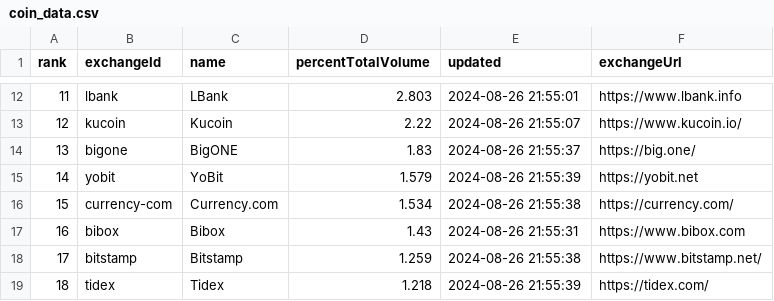
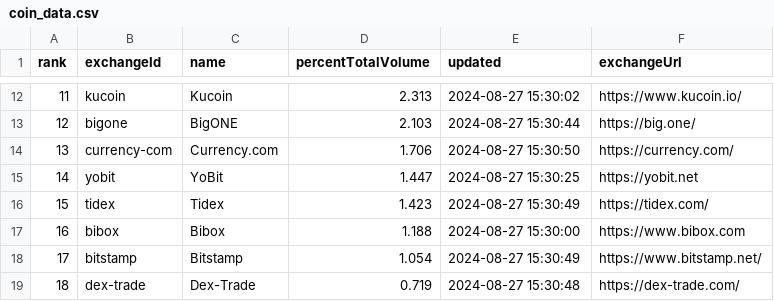
Before and after one commit to Nguyen-Minh-Thinh/top_crypto_exchanges, a CSV file: airflow_s3_dash/data/coin_data.csv, drawn as a sheet; only a part is shown, gaps mark what is left out; the diff covers the shown part only.

```diff
--- a/airflow_s3_dash/data/coin_data.csv
+++ b/airflow_s3_dash/data/coin_data.csv
@@ -12,8 +12,8 @@ rank,exchangeId,name,percentTotalVolume,updated,exchangeUrl
-11,lbank,LBank,2.803,2024-08-26 21:55:01,https://www.lbank.info
-12,kucoin,Kucoin,2.22,2024-08-26 21:55:07,https://www.kucoin.io/
-13,bigone,BigONE,1.83,2024-08-26 21:55:37,https://big.one/
-14,yobit,YoBit,1.579,2024-08-26 21:55:39,https://yobit.net
-15,currency-com,Currency.com,1.534,2024-08-26 21:55:38,https://currency.com/
-16,bibox,Bibox,1.43,2024-08-26 21:55:31,https://www.bibox.com
-17,bitstamp,Bitstamp,1.259,2024-08-26 21:55:38,https://www.bitstamp.net/
-18,tidex,Tidex,1.218,2024-08-26 21:55:39,https://tidex.com/
+11,kucoin,Kucoin,2.313,2024-08-27 15:30:02,https://www.kucoin.io/
+12,bigone,BigONE,2.103,2024-08-27 15:30:44,https://big.one/
+13,currency-com,Currency.com,1.706,2024-08-27 15:30:50,https://currency.com/
+14,yobit,YoBit,1.447,2024-08-27 15:30:25,https://yobit.net
+15,tidex,Tidex,1.423,2024-08-27 15:30:49,https://tidex.com/
+16,bibox,Bibox,1.188,2024-08-27 15:30:00,https://www.bibox.com
+17,bitstamp,Bitstamp,1.054,2024-08-27 15:30:49,https://www.bitstamp.net/
+18,dex-trade,Dex-Trade,0.719,2024-08-27 15:30:48,https://dex-trade.com/
```
Also changed, not shown: 1 added row, 1 removed row, 12 moved rows and 116 edited cells elsewhere in this file, 5 other files.
